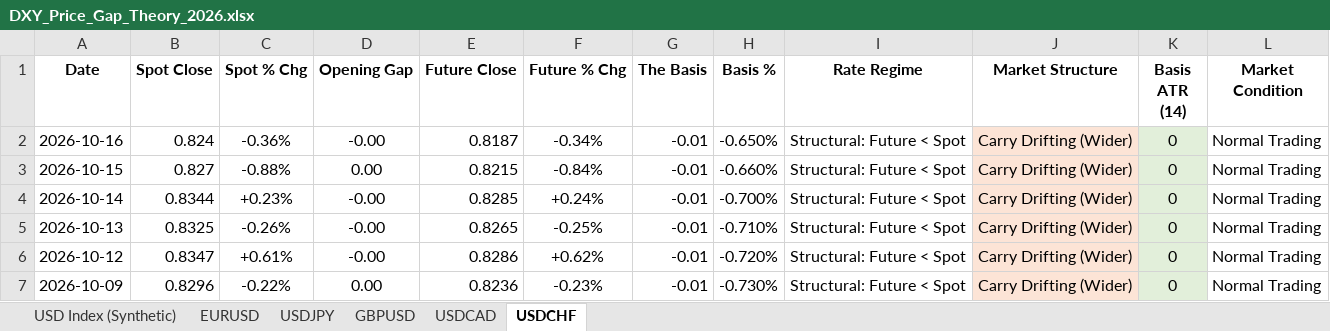
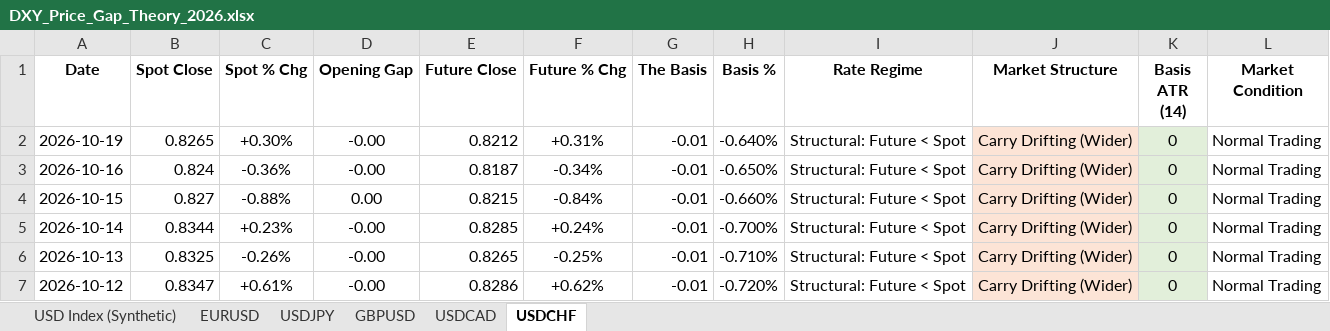
Before and after one commit to Jamesssurfer/DXYSpotvsFuture, an Excel workbook: DXY_Price_Gap_Theory_2026.xlsx, sheet USDCHF, drawn as a sheet; only a part is shown; the shorter side is filled out with more unchanged rows; values as stored, in another font and other column widths than the file's, no borders; the diff names each change by its address in the sheet, - before the commit and + after, or states it on an @@ line.

```diff
--- a/DXY_Price_Gap_Theory_2026.xlsx (sheet USDCHF)
+++ b/DXY_Price_Gap_Theory_2026.xlsx (sheet USDCHF)
+row 2: 2026-10-19 | 0.8265 | +0.30% | -0.00 | 0.8212 | +0.31% | -0.01 | -0.640% | Structural: Future < Spot | Carry Drifting (Wider) | 0 | Normal Trading
```
Also changed, not shown: sheet USD Index (Synthetic), sheet USDCAD, sheet GBPUSD, sheet EURUSD, sheet USDJPY.
